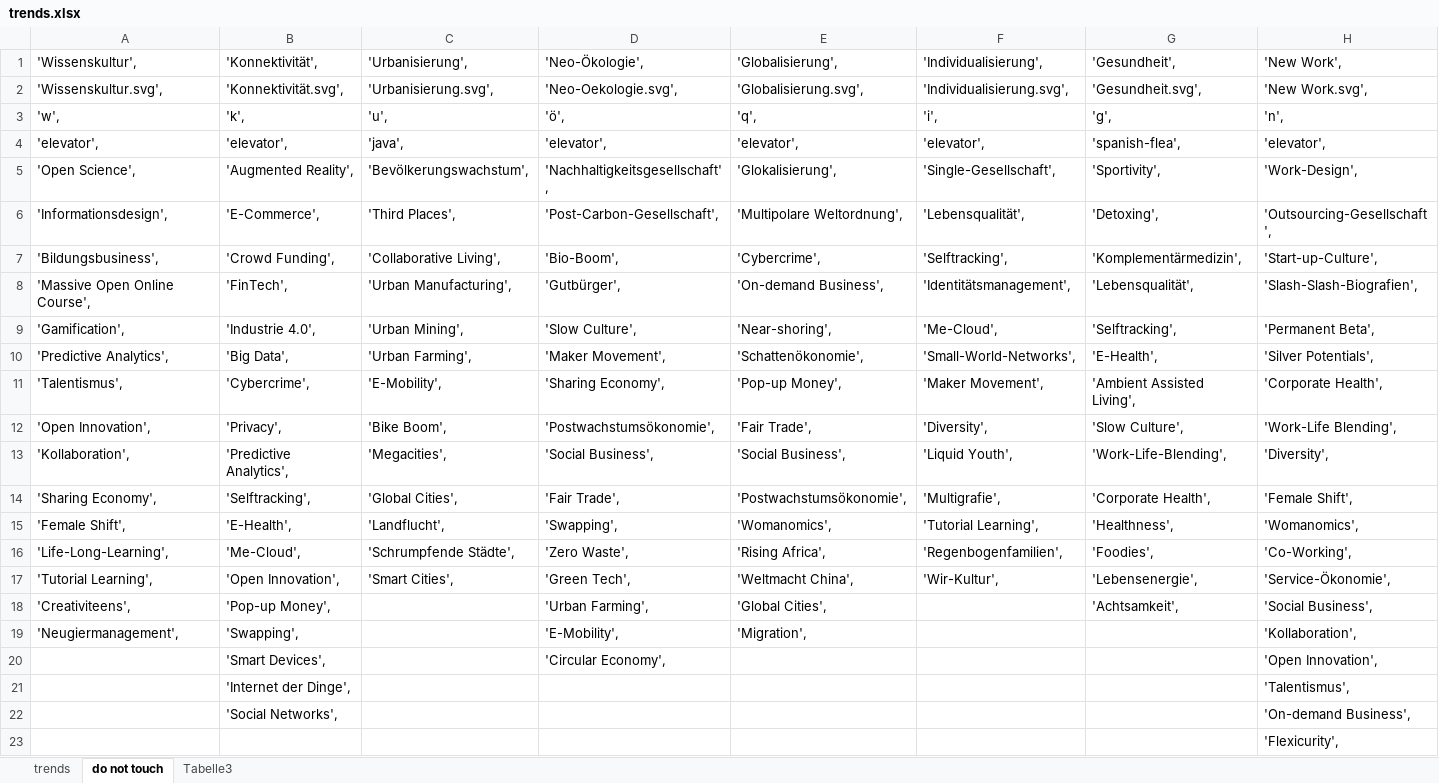
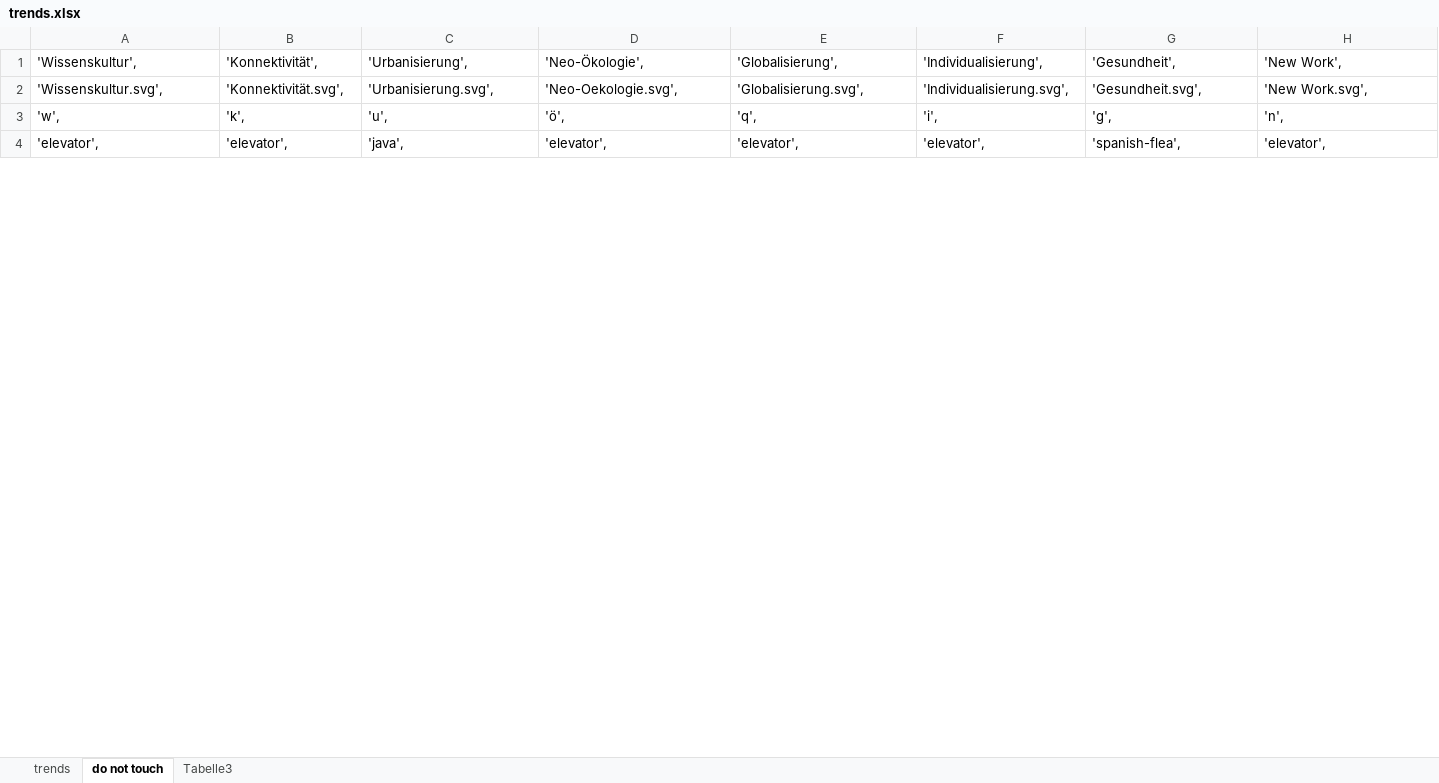
Before and after one commit to mattitja/symbioticon-2019-slot-machine, an Excel workbook: trends.xlsx, sheet do not touch, drawn as a sheet; only a part is shown; values as stored, in another font and other column widths than the file's, no borders; removed rows and columns are numbered as before the commit, all else as after; rows hold the shown columns only; the diff covers the shown part only; the diff names each change by its address in the sheet, - before the commit and + after, or states it on an @@ line.

```diff
--- a/trends.xlsx (sheet do not touch)
+++ b/trends.xlsx (sheet do not touch)
-row 5: 'Open Science', | 'Augmented Reality', | 'Bevölkerungswachstum', | 'Nachhaltigkeitsgesellschaft', | 'Glokalisierung', | 'Single-Gesellschaft', | 'Sportivity', | 'Work-Design',
-row 6: 'Informationsdesign', | 'E-Commerce', | 'Third Places', | 'Post-Carbon-Gesellschaft', | 'Multipolare Weltordnung', | 'Lebensqualität', | 'Detoxing', | 'Outsourcing-Gesellschaft',
-row 7: 'Bildungsbusiness', | 'Crowd Funding', | 'Collaborative Living', | 'Bio-Boom', | 'Cybercrime', | 'Selftracking', | 'Komplementärmedizin', | 'Start-up-Culture',
-row 8: 'Massive Open Online Course', | 'FinTech', | 'Urban Manufacturing', | 'Gutbürger', | 'On-demand Business', | 'Identitätsmanagement', | 'Lebensqualität', | 'Slash-Slash-Biografien',
-row 9: 'Gamification', | 'Industrie 4.0', | 'Urban Mining', | 'Slow Culture', | 'Near-shoring', | 'Me-Cloud', | 'Selftracking', | 'Permanent Beta',
-row 10: 'Predictive Analytics', | 'Big Data', | 'Urban Farming', | 'Maker Movement', | 'Schattenökonomie', | 'Small-World-Networks', | 'E-Health', | 'Silver Potentials',
-row 11: 'Talentismus', | 'Cybercrime', | 'E-Mobility', | 'Sharing Economy', | 'Pop-up Money', | 'Maker Movement', | 'Ambient Assisted Living', | 'Corporate Health',
-row 12: 'Open Innovation', | 'Privacy', | 'Bike Boom', | 'Postwachstumsökonomie', | 'Fair Trade', | 'Diversity', | 'Slow Culture', | 'Work-Life Blending',
-row 13: 'Kollaboration', | 'Predictive Analytics', | 'Megacities', | 'Social Business', | 'Social Business', | 'Liquid Youth', | 'Work-Life-Blending', | 'Diversity',
-row 14: 'Sharing Economy', | 'Selftracking', | 'Global Cities', | 'Fair Trade', | 'Postwachstumsökonomie', | 'Multigrafie', | 'Corporate Health', | 'Female Shift',
-row 15: 'Female Shift', | 'E-Health', | 'Landflucht', | 'Swapping', | 'Womanomics', | 'Tutorial Learning', | 'Healthness', | 'Womanomics',
-row 16: 'Life-Long-Learning', | 'Me-Cloud', | 'Schrumpfende Städte', | 'Zero Waste', | 'Rising Africa', | 'Regenbogenfamilien', | 'Foodies', | 'Co-Working',
-row 17: 'Tutorial Learning', | 'Open Innovation', | 'Smart Cities', | 'Green Tech', | 'Weltmacht China', | 'Wir-Kultur', | 'Lebensenergie', | 'Service-Ökonomie',
-row 18: 'Creativiteens', | 'Pop-up Money', |  | 'Urban Farming', | 'Global Cities', |  | 'Achtsamkeit', | 'Social Business',
-row 19: 'Neugiermanagement', | 'Swapping', |  | 'E-Mobility', | 'Migration', |  |  | 'Kollaboration',
-row 20:  | 'Smart Devices', |  | 'Circular Economy', |  |  |  | 'Open Innovation',
-row 21:  | 'Internet der Dinge', |  |  |  |  |  | 'Talentismus',
-row 22:  | 'Social Networks', |  |  |  |  |  | 'On-demand Business',
-row 23:  |  |  |  |  |  |  | 'Flexicurity',
```
Also changed, not shown: 29 added rows, 5 removed rows and 1 edited cell elsewhere in this sheet, sheet trends, formulas that keep their value, 1 other file.
